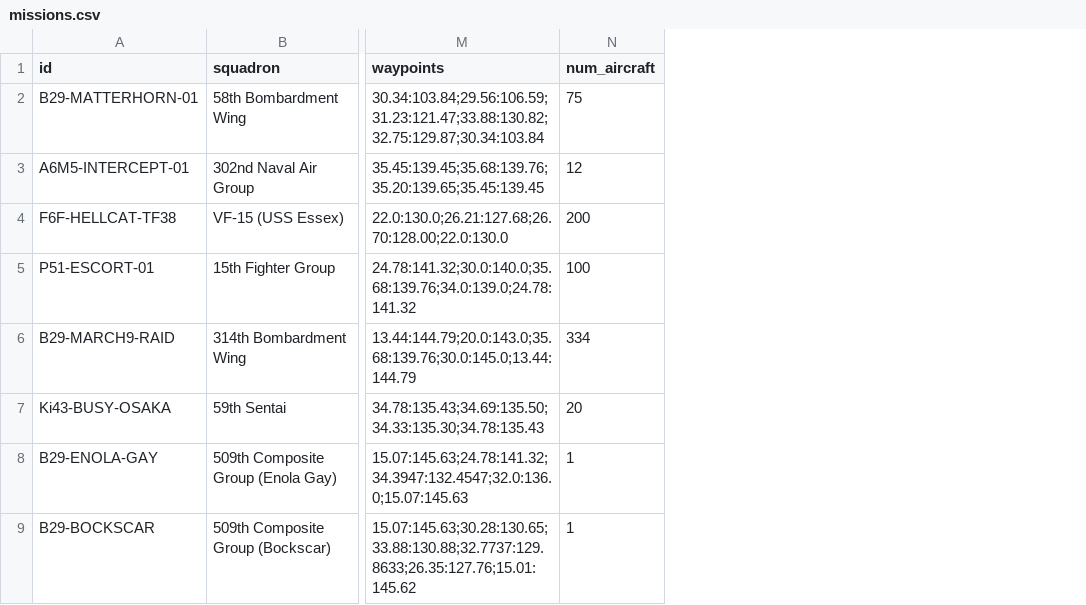
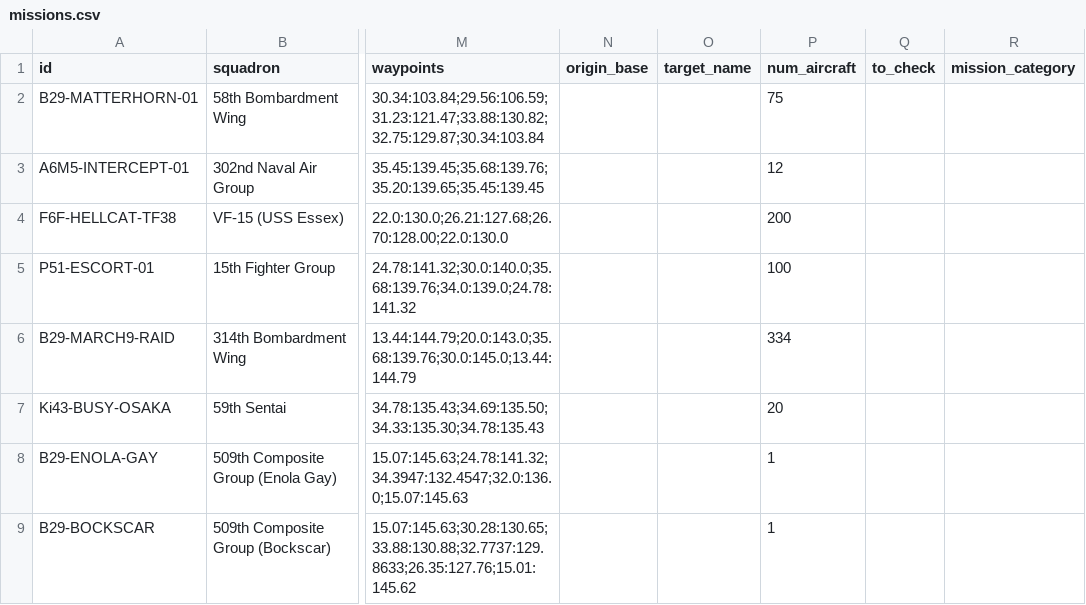
Before and after one commit to chessgoose/pacific-wings, a CSV file: data/missions.csv, drawn as a sheet; only a part is shown, gaps mark what is left out; the diff names each change by its address in the sheet, - before the commit and + after, or states it on an @@ line.

```diff
--- a/data/missions.csv
+++ b/data/missions.csv
+column N (origin_base), empty
+column O (target_name), empty
+column Q (to_check), empty
+column R (mission_category), empty
```
Also changed, not shown: 4 other files.
